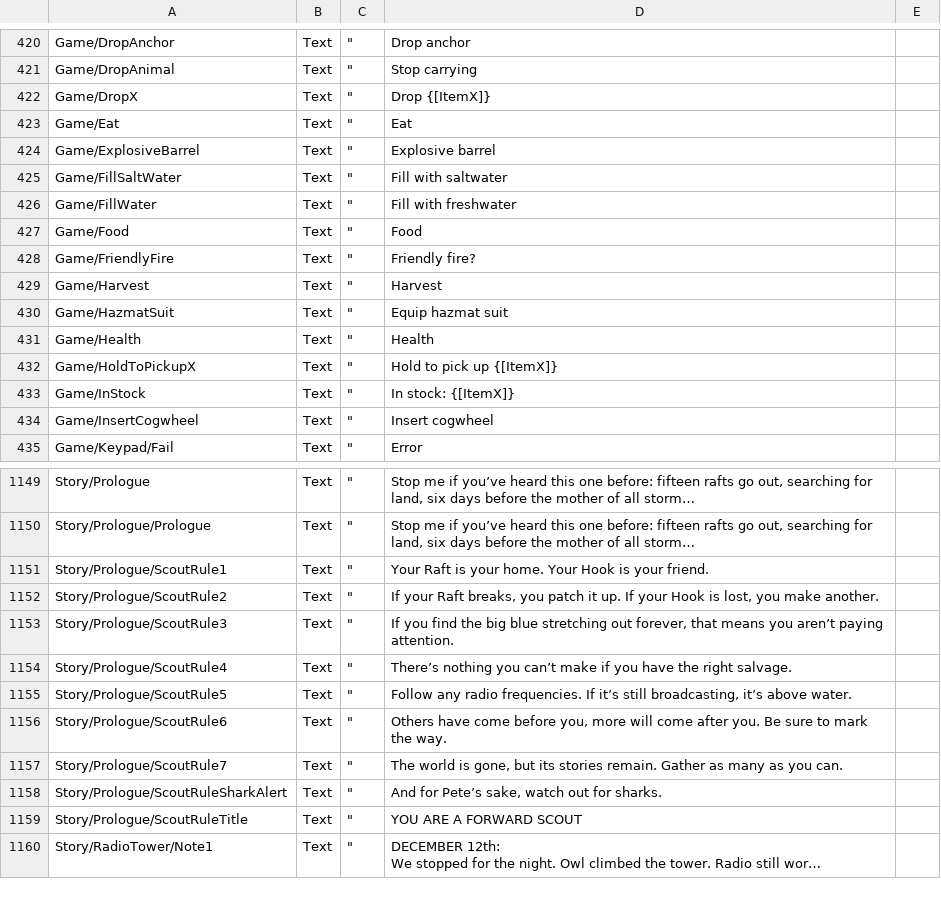
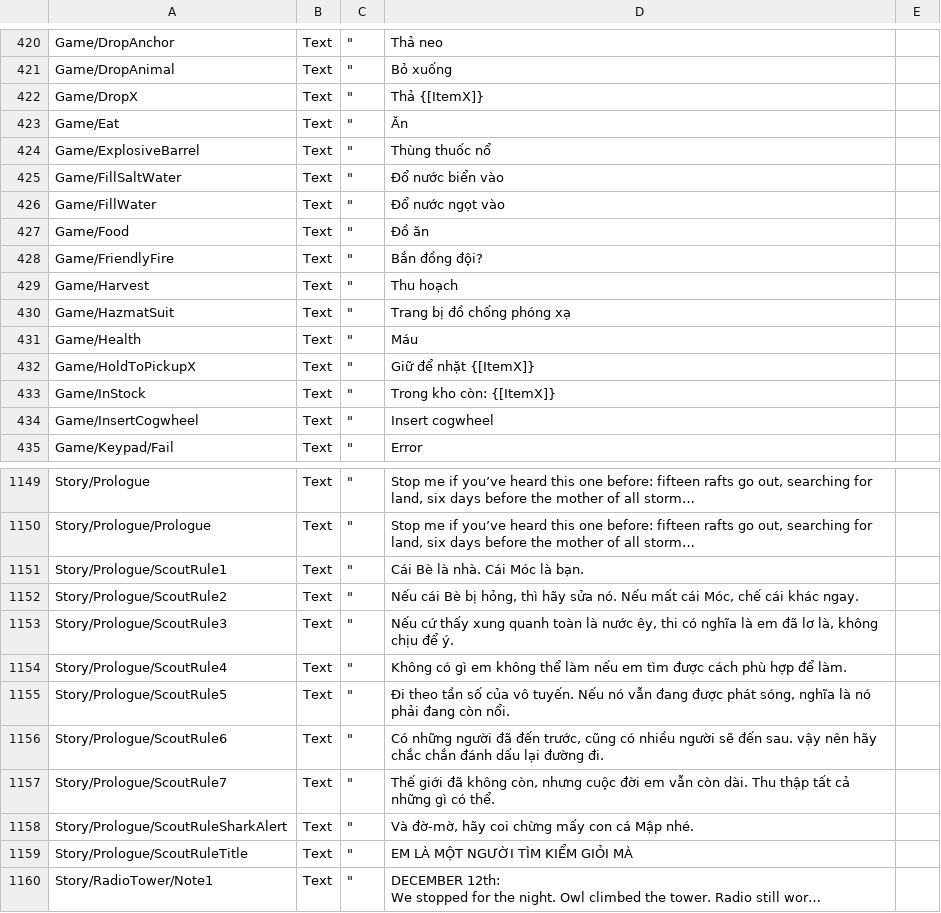
Before and after one commit to alvin3915/Vietnamese_Language, a CSV file: Loc.csv, drawn as a sheet; only a part is shown, gaps mark what is left out; long unchanged cells end in …; the diff covers the shown part only; the diff names each change by its address in the sheet, - before the commit and + after, or states it on an @@ line.

```diff
--- a/Loc.csv
+++ b/Loc.csv
-D420: Drop anchor
+D420: Thả neo
-D421: Stop carrying
+D421: Bỏ xuống
-D422: Drop {[ItemX]}
+D422: Thả {[ItemX]}
-D423: Eat
+D423: Ăn
-D424: Explosive barrel
+D424: Thùng thuốc nổ
-D425: Fill with saltwater
+D425: Đổ nước biển vào
-D426: Fill with freshwater
+D426: Đổ nước ngọt vào
-D427: Food
+D427: Đồ ăn
-D428: Friendly fire?
+D428: Bắn đồng đội?
-D429: Harvest
+D429: Thu hoạch
-D430: Equip hazmat suit
+D430: Trang bị đồ chống phóng xạ
-D431: Health
+D431: Máu
-D432: Hold to pick up {[ItemX]}
+D432: Giữ để nhặt {[ItemX]}
-D433: In stock: {[ItemX]}
+D433: Trong kho còn: {[ItemX]}
-D1151: Your Raft is your home. Your Hook is your friend.
+D1151: Cái Bè là nhà. Cái Móc là bạn.
-D1152: If your Raft breaks, you patch it up. If your Hook is lost, you make another.
+D1152: Nếu cái Bè bị hỏng, thì hãy sửa nó. Nếu mất cái Móc, chế cái khác ngay.
-D1153: If you find the big blue stretching out forever, that means you aren’t paying attention.
+D1153: Nếu cứ thấy xung quanh toàn là nước êy, thi có nghĩa là em đã lơ là, không chịu để ý.
-D1154: There’s nothing you can’t make if you have the right salvage.
+D1154: Không có gì em không thể làm nếu em tìm được cách phù hợp để làm.
-D1155: Follow any radio frequencies. If it’s still broadcasting, it’s above water.
+D1155: Đi theo tần số của vô tuyến. Nếu nó vẫn đang được phát sóng, nghĩa là nó phải đang còn nổi.
-D1156: Others have come before you, more will come after you. Be sure to mark the way.
+D1156: Có những người đã đến trước, cũng có nhiều người sẽ đến sau. vậy nên hãy chắc chắn đánh dấu lại đường đi.
-D1157: The world is gone, but its stories remain. Gather as many as you can.
+D1157: Thế giới đã không còn, nhưng cuộc đời em vẫn còn dài. Thu thập tất cả những gì có thể.
-D1158: And for Pete’s sake, watch out for sharks.
+D1158: Và đờ-mờ, hãy coi chừng mấy con cá Mập nhé.
-D1159: YOU ARE A FORWARD SCOUT
+D1159: EM LÀ MỘT NGƯỜI TÌM KIỂM GIỎI MÀ
```
Also changed, not shown: 46 edited cells elsewhere in this file.
